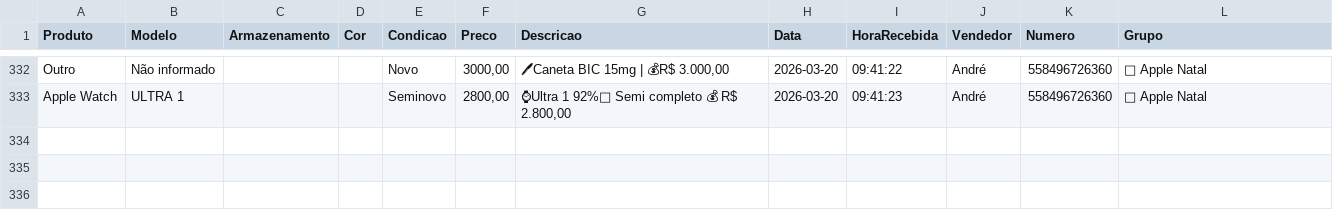
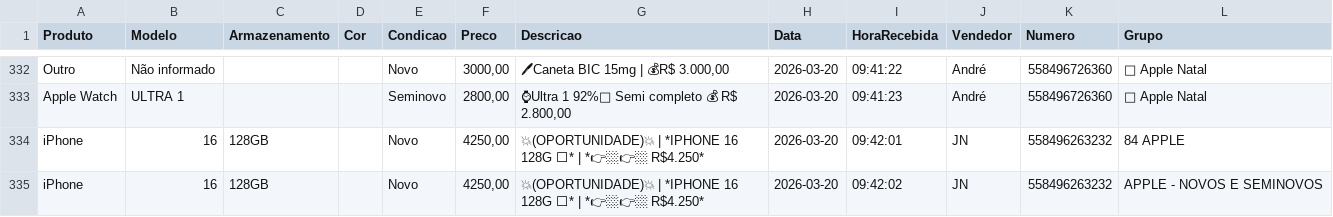
Before and after one commit to informark/Repository-name-relatorio-informark, a CSV file: preco_dia.csv, drawn as a sheet; only a part is shown, gaps mark what is left out; the diff names each change by its address in the sheet, - before the commit and + after, or states it on an @@ line.

```diff
--- a/preco_dia.csv
+++ b/preco_dia.csv
+row 334: iPhone | 16 | 128GB |  | Novo | 4250,00 | 💥(OPORTUNIDADE)💥 | *IPHONE 16 128G ⬜* | *👉🏼👉🏼 R$4.250* | 2026-03-20 | 09:42:01 | JN | 558496263232 | 84 APPLE
+row 335: iPhone | 16 | 128GB |  | Novo | 4250,00 | 💥(OPORTUNIDADE)💥 | *IPHONE 16 128G ⬜* | *👉🏼👉🏼 R$4.250* | 2026-03-20 | 09:42:02 | JN | 558496263232 | APPLE - NOVOS E SEMINOVOS
```
Also changed, not shown: 1 other file.
